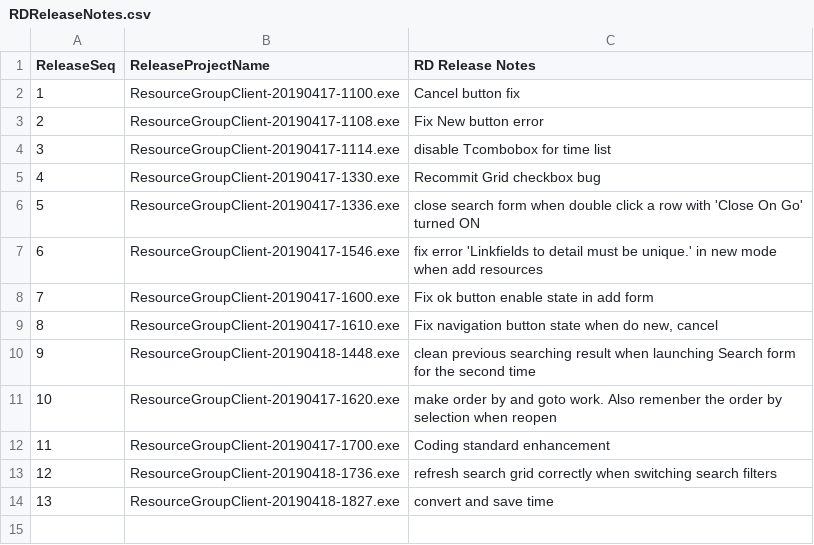
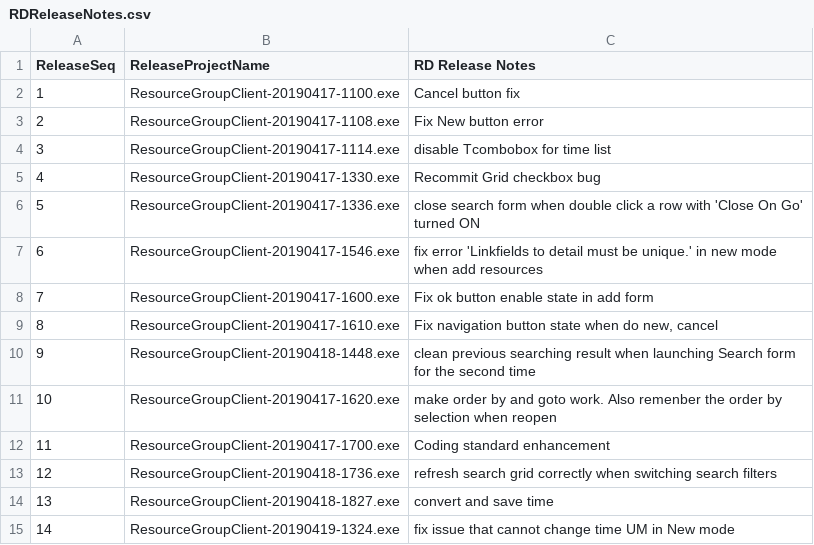
Before and after one commit to 929lwang1/SCPDemo201904, a CSV file: QARelease/RDReleaseNotes.csv, drawn as a sheet; the diff names each change by its address in the sheet, - before the commit and + after, or states it on an @@ line.

Commit message:
fix issue that cannot change time UM in New mode

```diff
--- a/QARelease/RDReleaseNotes.csv
+++ b/QARelease/RDReleaseNotes.csv
+row 15: 14 | ResourceGroupClient-20190419-1324.exe | fix issue that cannot change time UM in New mode
```
Also changed, not shown: 2 other files.
